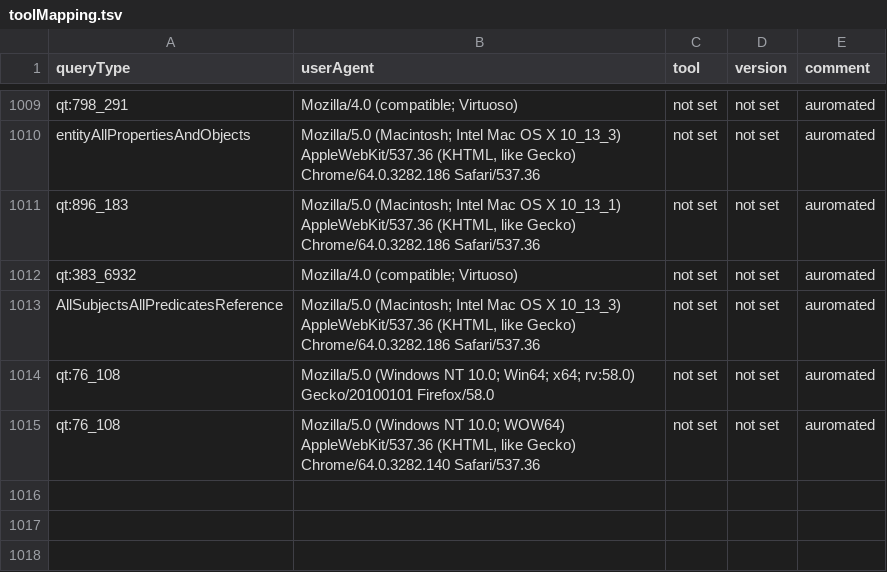
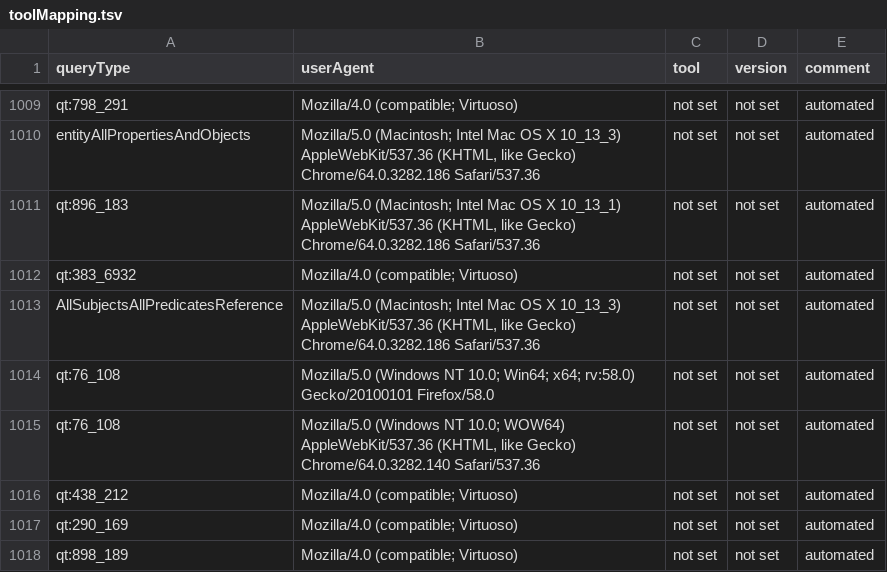
Before and after one commit to Wikidata/QueryAnalysis, a TSV file: preBuildQueryTypeFiles/toolMapping.tsv, drawn as a sheet; only a part is shown, gaps mark what is left out; the diff covers the shown part only; the diff names each change by its address in the sheet, - before the commit and + after, or states it on an @@ line.

```diff
--- a/preBuildQueryTypeFiles/toolMapping.tsv
+++ b/preBuildQueryTypeFiles/toolMapping.tsv
-E1009:E1015 (comment): auromated
+E1009:E1015 (comment): automated
+row 1016: qt:438_212 | Mozilla/4.0 (compatible; Virtuoso) | not set | not set | automated
+row 1017: qt:290_169 | Mozilla/4.0 (compatible; Virtuoso) | not set | not set | automated
+row 1018: qt:898_189 | Mozilla/4.0 (compatible; Virtuoso) | not set | not set | automated
```
Also changed, not shown: 27 edited cells elsewhere in this file, 3 other files.
